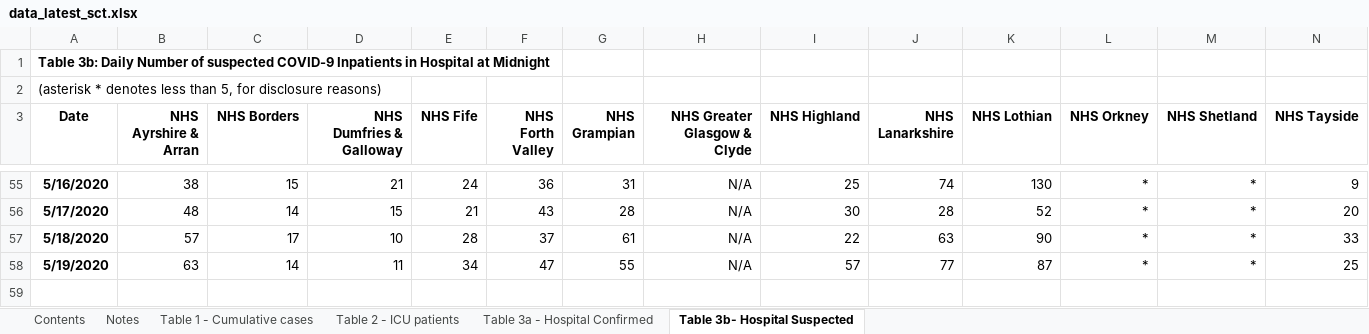
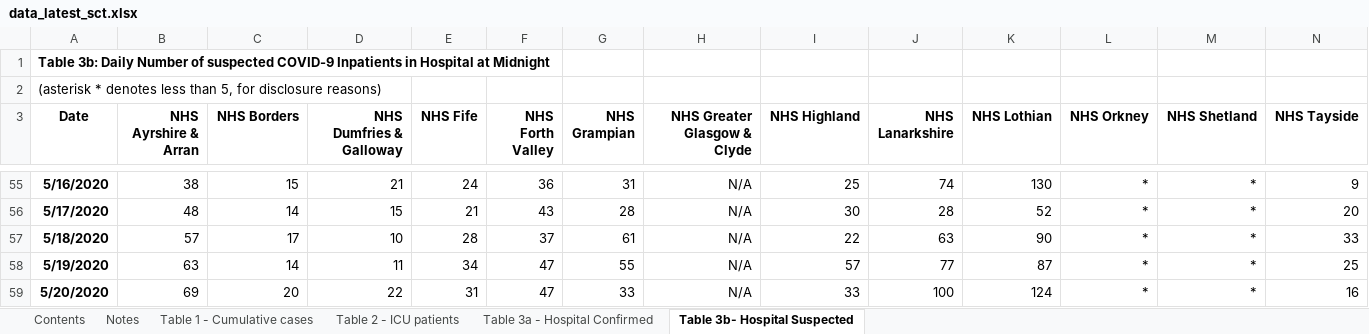
Before and after one commit to airallergy/covid-19-choropleth-map-uk, an Excel workbook: data/csv/src/data_latest_sct.xlsx, sheet Table 3b- Hospital Suspected, drawn as a sheet; only a part is shown, gaps mark what is left out; values as stored, in another font and other column widths than the file's, no borders; rows hold the shown columns only; the diff names each change by its address in the sheet, - before the commit and + after, or states it on an @@ line.

```diff
--- a/data/csv/src/data_latest_sct.xlsx (sheet Table 3b- Hospital Suspected)
+++ b/data/csv/src/data_latest_sct.xlsx (sheet Table 3b- Hospital Suspected)
+row 59: 5/20/2020 | 69 | 20 | 22 | 31 | 47 | 33 | N/A | 33 | 100 | 124 | * | * | 16
```
Also changed, not shown: sheet Table 3a - Hospital Confirmed, sheet Table 2 - ICU patients, sheet Table 1 - Cumulative cases, 38 other files.
